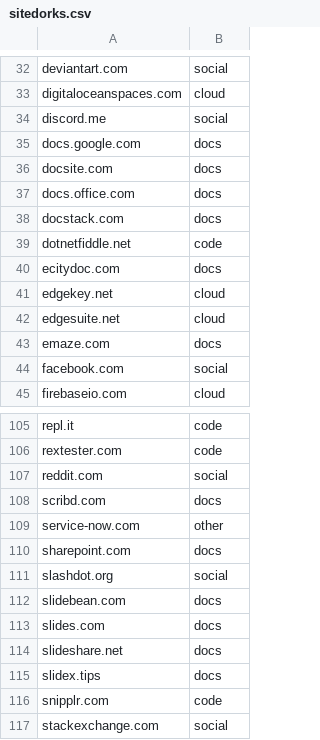
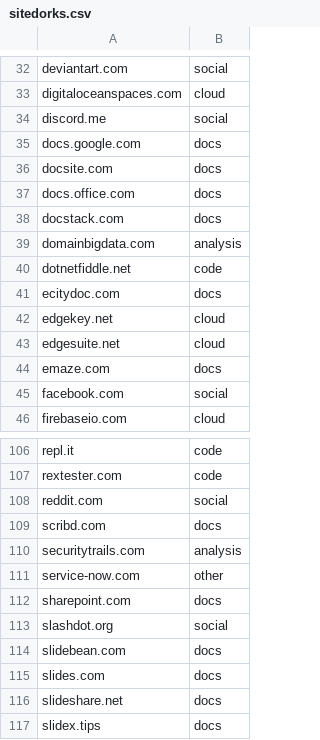
Before and after one commit to Zarcolio/sitedorks, a CSV file: sitedorks.csv, drawn as a sheet; only a part is shown, gaps mark what is left out; the shorter side is filled out with more unchanged rows; the diff names each change by its address in the sheet, - before the commit and + after, or states it on an @@ line.

Commit message:
Update sitedorks.csv

```diff
--- a/sitedorks.csv
+++ b/sitedorks.csv
+row 39: domainbigdata.com | analysis
+row 110: securitytrails.com | analysis
```
